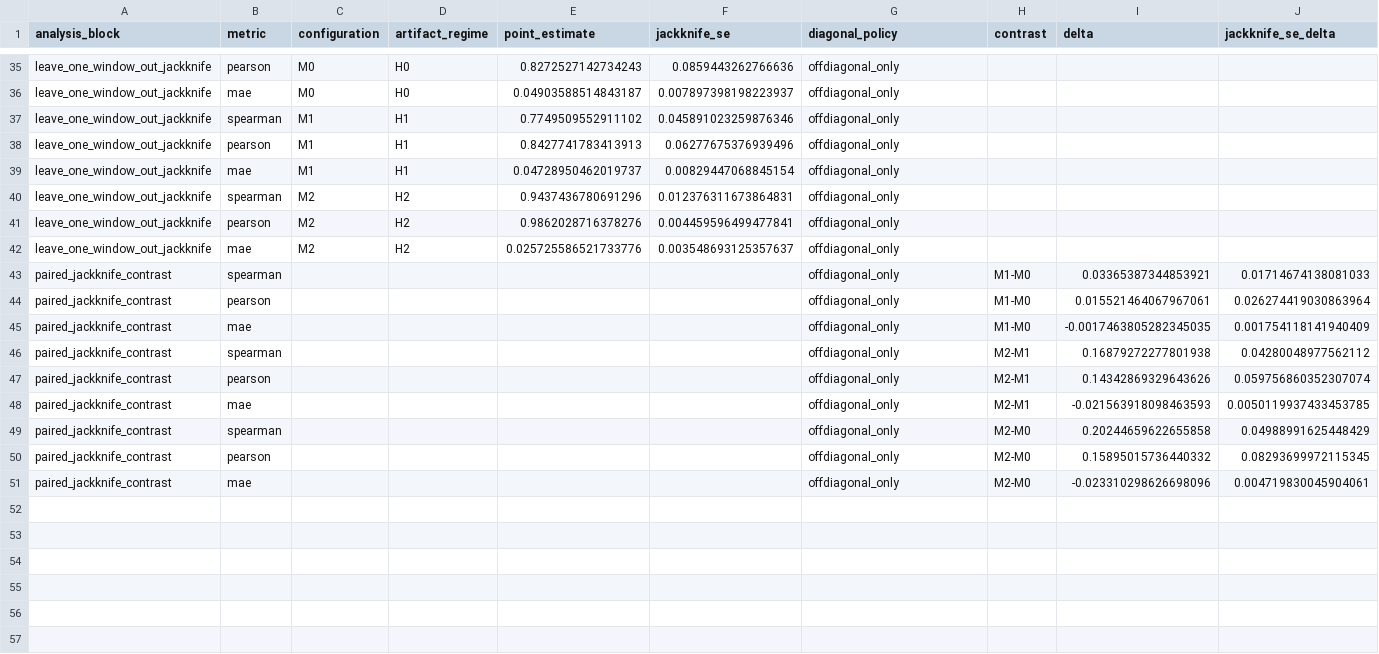
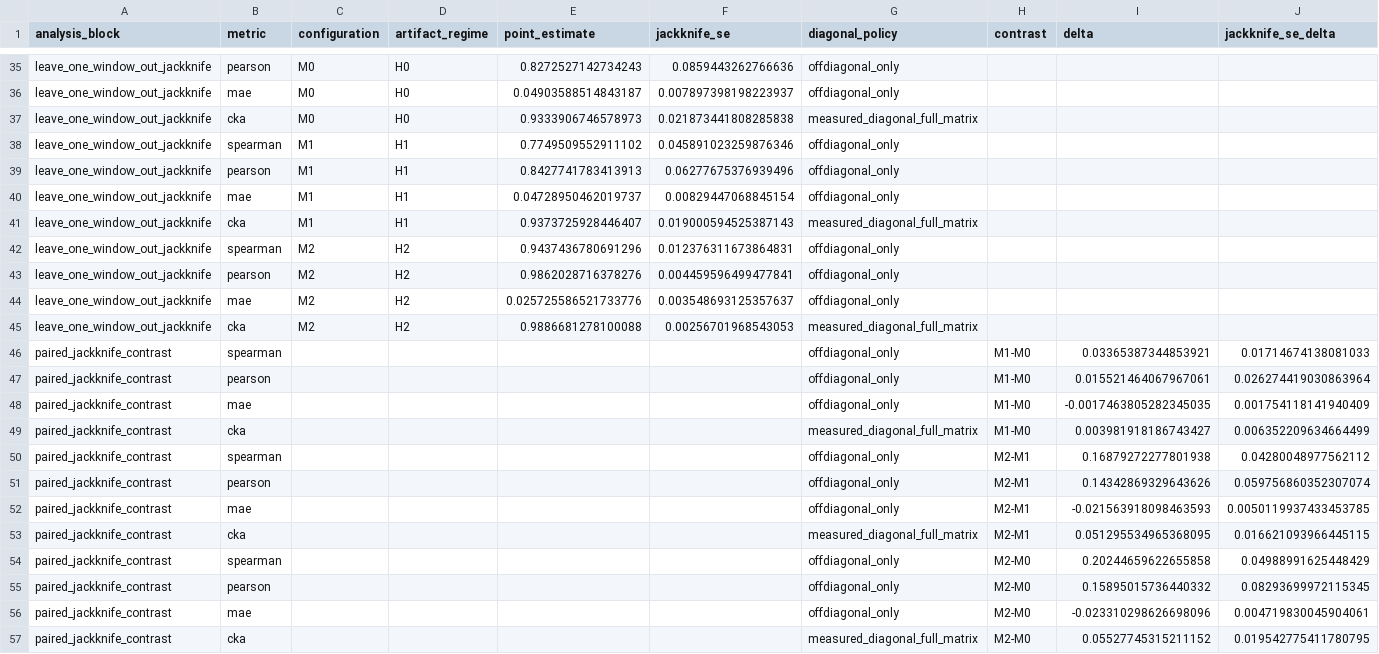
Before and after one commit to rsipakov/iaq-quantum-kernel-wave1-reproducibility, a CSV file: hardware_analysis/zz4_wave1_distortion_uncertainty.csv, drawn as a sheet; only a part is shown, gaps mark what is left out; rows hold the shown columns only; the diff names each change by its address in the sheet, - before the commit and + after, or states it on an @@ line.

Commit message:
Add CKA jackknife diagnostics for Section 2.9

```diff
--- a/hardware_analysis/zz4_wave1_distortion_uncertainty.csv
+++ b/hardware_analysis/zz4_wave1_distortion_uncertainty.csv
+row 37: leave_one_window_out_jackknife | cka | M0 | H0 | 0.9333906746578973 | 0.021873441808285838 | measured_diagonal_full_matrix
+row 41: leave_one_window_out_jackknife | cka | M1 | H1 | 0.9373725928446407 | 0.019000594525387143 | measured_diagonal_full_matrix
+row 45: leave_one_window_out_jackknife | cka | M2 | H2 | 0.9886681278100088 | 0.00256701968543053 | measured_diagonal_full_matrix
+row 49: paired_jackknife_contrast | cka |  |  |  |  | measured_diagonal_full_matrix | M1-M0 | 0.003981918186743427 | 0.006352209634664499
+row 53: paired_jackknife_contrast | cka |  |  |  |  | measured_diagonal_full_matrix | M2-M1 | 0.051295534965368095 | 0.016621093966445115
+row 57: paired_jackknife_contrast | cka |  |  |  |  | measured_diagonal_full_matrix | M2-M0 | 0.05527745315211152 | 0.019542775411780795
```
Also changed, not shown: 2 other files.
